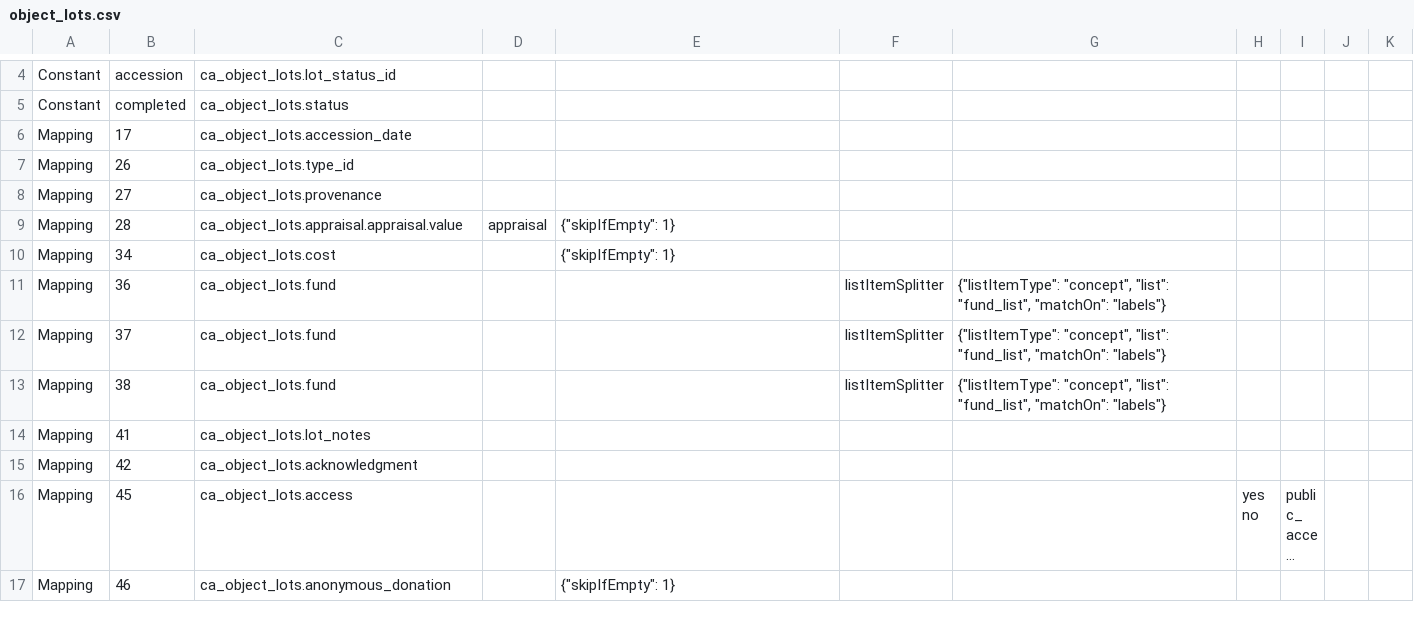
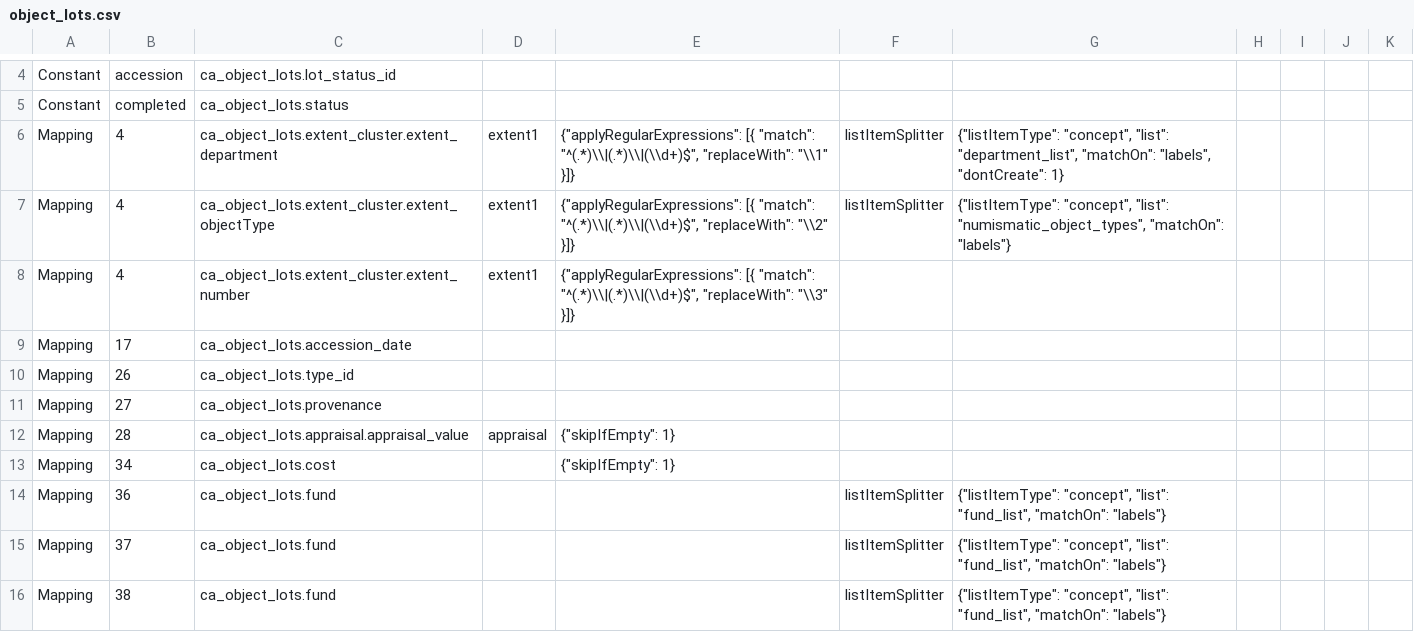
Before and after one commit to AmericanNumismaticSociety/ca-tools, a CSV file: importers/object_lots.csv, drawn as a sheet; only a part is shown, gaps mark what is left out; the shorter side is filled out with more unchanged rows; long unchanged cells end in ….

Commit message:
successfully tested the mappings of almost every field

```diff
--- a/importers/object_lots.csv
+++ b/importers/object_lots.csv
@@ -5,2 +5,5 @@ Constant,accession,ca_object_lots.lot_status_id,,,,,,,,
 Constant,completed,ca_object_lots.status,,,,,,,,
+Mapping,4,ca_object_lots.extent_cluster.extent_department,extent1,"{""applyRegularExpressions"": [{ ""match"": ""^(.*)\\|(.*)\\|(\\d+)$"", ""replaceWith"": ""\\1"" }]}",listItemSplitter,"{""listItemType"": ""concept"", ""list"": ""department_list"", ""matchOn"": ""labels"", ""dontCreate"": 1}",,,,
+Mapping,4,ca_object_lots.extent_cluster.extent_objectType,extent1,"{""applyRegularExpressions"": [{ ""match"": ""^(.*)\\|(.*)\\|(\\d+)$"", ""replaceWith"": ""\\2"" }]}",listItemSplitter,"{""listItemType"": ""concept"", ""list"": ""numismatic_object_types"", ""matchOn"": ""labels""}",,,,
+Mapping,4,ca_object_lots.extent_cluster.extent_number,extent1,"{""applyRegularExpressions"": [{ ""match"": ""^(.*)\\|(.*)\\|(\\d+)$"", ""replaceWith"": ""\\3"" }]}",,,,,,
 Mapping,17,ca_object_lots.accession_date,,,,,,,,
@@ -8,3 +11,3 @@ Mapping,26,ca_object_lots.type_id,,,,,,,,
 Mapping,27,ca_object_lots.provenance,,,,,,,,
-Mapping,28,ca_object_lots.appraisal.appraisal.value,appraisal,"{""skipIfEmpty"": 1}",,,,,,
+Mapping,28,ca_object_lots.appraisal.appraisal_value,appraisal,"{""skipIfEmpty"": 1}",,,,,,
 Mapping,34,ca_object_lots.cost,,"{""skipIfEmpty"": 1}",,,,,,
```
